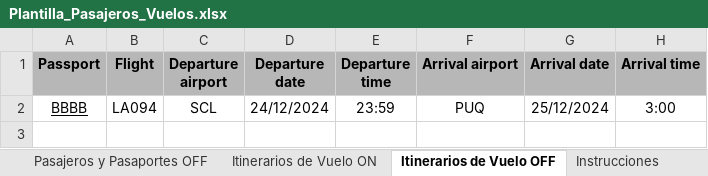
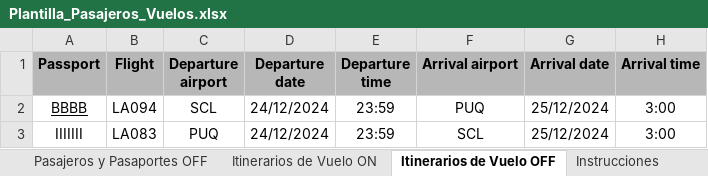
Before and after one commit to EstrellaV36/bd_shacketons, an Excel workbook: app/Plantilla_Pasajeros_Vuelos.xlsx, sheet Itinerarios de Vuelo OFF, drawn as a sheet; values as stored, in another font and other column widths than the file's, no borders; conditional formats not drawn; the diff names each change by its address in the sheet, - before the commit and + after, or states it on an @@ line.

```diff
--- a/app/Plantilla_Pasajeros_Vuelos.xlsx (sheet Itinerarios de Vuelo OFF)
+++ b/app/Plantilla_Pasajeros_Vuelos.xlsx (sheet Itinerarios de Vuelo OFF)
+row 3: IIIIIII | LA083 | PUQ | 24/12/2024 | 23:59 | SCL | 25/12/2024 | 3:00
```
Also changed, not shown: sheet Pasajeros y Pasaportes ON, 24 other files.
